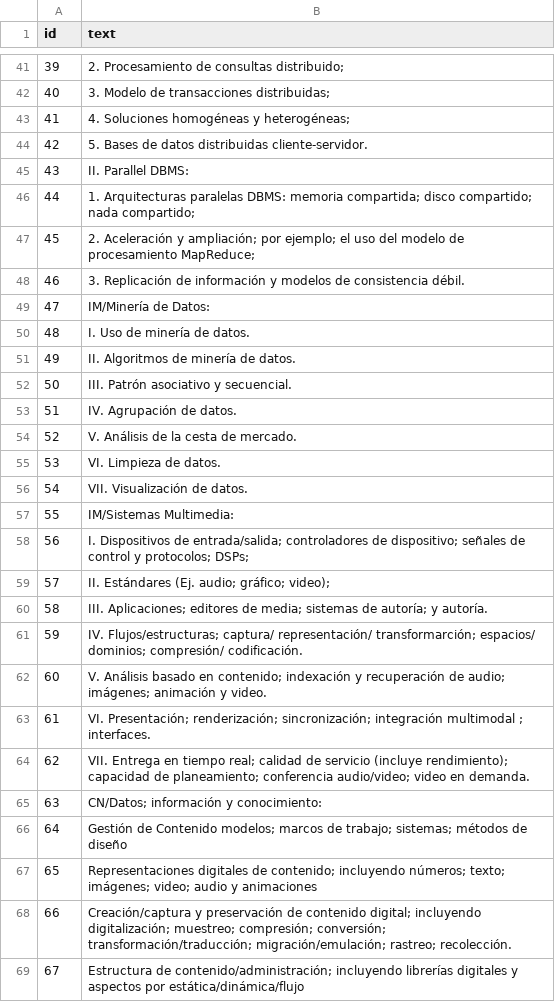
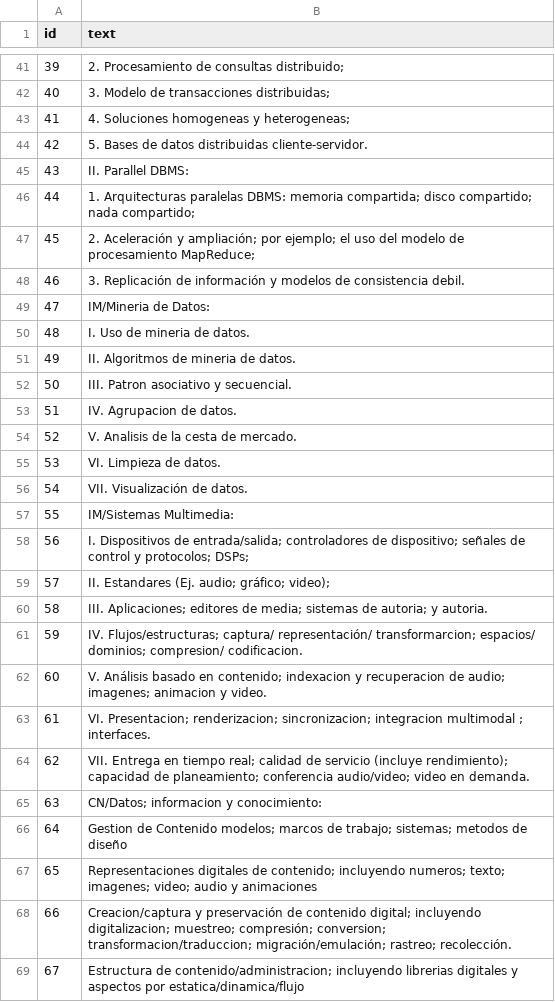
Before and after one commit to gacora/pandas, a CSV file: mineriaD.csv, drawn as a sheet; only a part is shown, gaps mark what is left out; the diff covers the shown part only.

Commit message:
Update mineriaD.csv
eliminación de tildes

```diff
--- a/mineriaD.csv
+++ b/mineriaD.csv
@@ -42,3 +42,3 @@ id,text
 40,3. Modelo de transacciones distribuidas;
-41,4. Soluciones homogéneas y heterogéneas;
+41,4. Soluciones homogeneas y heterogeneas;
 42,5. Bases de datos distribuidas cliente-servidor.
@@ -47,9 +47,9 @@ id,text
 45,2. Aceleración y ampliación; por ejemplo; el uso del modelo de procesamiento MapReduce;
-46,3. Replicación de información y modelos de consistencia débil.
-47,IM/Minería de Datos:
-48,I. Uso de minería de datos.
-49,II. Algoritmos de minería de datos.
-50,III. Patrón asociativo y secuencial.
-51,IV. Agrupación de datos.
-52,V. Análisis de la cesta de mercado.
+46,3. Replicación de información y modelos de consistencia debil.
+47,IM/Mineria de Datos:
+48,I. Uso de mineria de datos.
+49,II. Algoritmos de mineria de datos.
+50,III. Patron asociativo y secuencial.
+51,IV. Agrupacion de datos.
+52,V. Analisis de la cesta de mercado.
 53,VI. Limpieza de datos.
@@ -58,12 +58,12 @@ id,text
 56,I. Dispositivos de entrada/salida; controladores de dispositivo; señales de control y protocolos; DSPs;
-57,II. Estándares (Ej. audio; gráfico; video);
-58,III. Aplicaciones; editores de media; sistemas de autoría; y autoría.
-59,IV. Flujos/estructuras; captura/ representación/ transformarción; espacios/ dominios; compresión/ codificación.
-60,V. Análisis basado en contenido; indexación y recuperación de audio; imágenes; animación y video.
-61,VI. Presentación; renderización; sincronización; integración multimodal ; interfaces.
+57,II. Estandares (Ej. audio; gráfico; video);
+58,III. Aplicaciones; editores de media; sistemas de autoria; y autoria.
+59,IV. Flujos/estructuras; captura/ representación/ transformarcion; espacios/ dominios; compresion/ codificacion.
+60,V. Análisis basado en contenido; indexacion y recuperacion de audio; imagenes; animacion y video.
+61,VI. Presentacion; renderizacion; sincronizacion; integracion multimodal ; interfaces.
 62,VII. Entrega en tiempo real; calidad de servicio (incluye rendimiento); capacidad de planeamiento; conferencia audio/video; video en demanda.
-63,CN/Datos; información y conocimiento:
-64,Gestión de Contenido modelos; marcos de trabajo; sistemas; métodos de diseño
-65,Representaciones digitales de contenido; incluyendo números; texto; imágenes; video; audio y animaciones
-66,Creación/captura y preservación de contenido digital; incluyendo digitalización; muestreo; compresión; conversión; transformación/traducción; migración/emulación; rastreo; recolección.
-67,Estructura de contenido/administración; incluyendo librerías digitales y aspectos por estática/dinámica/flujo
+63,CN/Datos; informacion y conocimiento:
+64,Gestion de Contenido modelos; marcos de trabajo; sistemas; metodos de diseño
+65,Representaciones digitales de contenido; incluyendo numeros; texto; imagenes; video; audio y animaciones
+66,Creacion/captura y preservación de contenido digital; incluyendo digitalizacion; muestreo; compresión; conversion; transformacion/traduccion; migración/emulación; rastreo; recolección.
+67,Estructura de contenido/administracion; incluyendo librerias digitales y aspectos por estatica/dinamica/flujo
```
Also changed, not shown: 23 edited cells elsewhere in this file.
